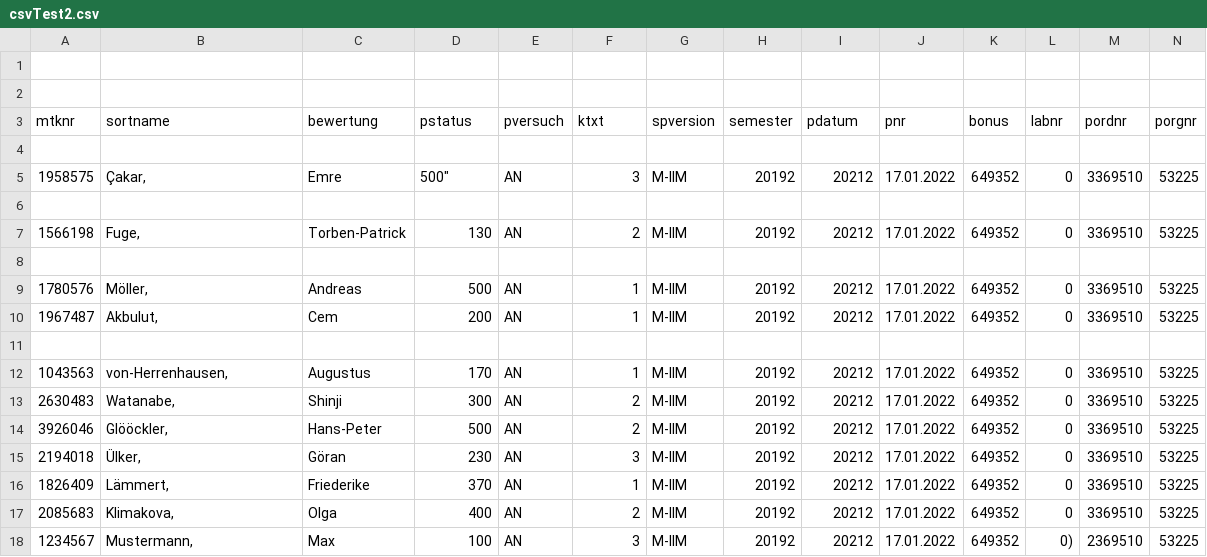
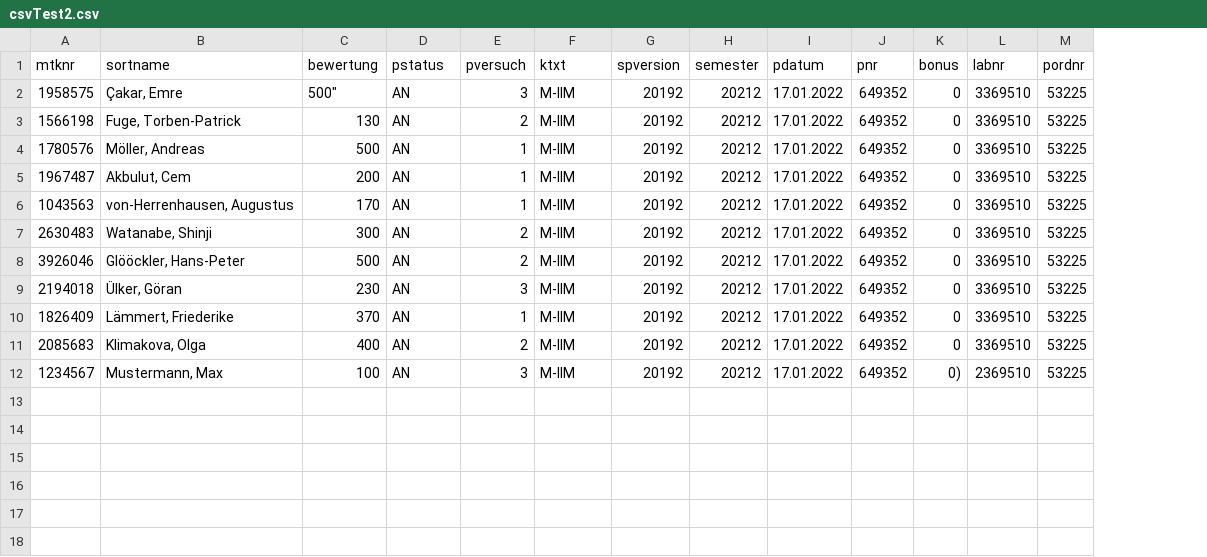
Before and after one commit to Freybier/SoftwareProjektBilderkennung, a CSV file: CSV/csvTest2.csv, drawn as a sheet; only a part is shown; removed rows and columns are numbered as before the commit, all else as after; rows hold the shown columns only; the diff names each change by its address in the sheet, - before the commit and + after, or states it on an @@ line.

```diff
--- a/CSV/csvTest2.csv
+++ b/CSV/csvTest2.csv
-column C, row 5: Emre; row 7: Torben-Patrick; rows 9-10: Andreas | Cem; rows 12-18: Augustus | Shinji | Hans-Peter | Göran | Friederike | Olga | Max
-row 1: (empty)
+row 1: mtknr | sortname | bewertung | pstatus | pversuch | ktxt | spversion | semester | pdatum | pnr | bonus | labnr | pordnr
-row 2: (empty)
-row 3: mtknr | sortname | bewertung | pstatus | pversuch | ktxt | spversion | semester | pdatum | pnr | bonus | labnr | pordnr | porgnr
-row 4: (empty)
-B2 (sortname): Çakar,
+B2 (sortname): Çakar, Emre
-row 6: (empty)
-B3 (sortname): Fuge,
+B3 (sortname): Fuge, Torben-Patrick
-row 8: (empty)
-B4 (sortname): Möller,
+B4 (sortname): Möller, Andreas
-B5 (sortname): Akbulut,
+B5 (sortname): Akbulut, Cem
-row 11: (empty)
-B6 (sortname): von-Herrenhausen,
+B6 (sortname): von-Herrenhausen, Augustus
-B7 (sortname): Watanabe,
+B7 (sortname): Watanabe, Shinji
-B8 (sortname): Glööckler,
+B8 (sortname): Glööckler, Hans-Peter
-B9 (sortname): Ülker,
+B9 (sortname): Ülker, Göran
-B10 (sortname): Lämmert,
+B10 (sortname): Lämmert, Friederike
-B11 (sortname): Klimakova,
+B11 (sortname): Klimakova, Olga
-B12 (sortname): Mustermann,
+B12 (sortname): Mustermann, Max
```
Also changed, not shown: 4 other files.
